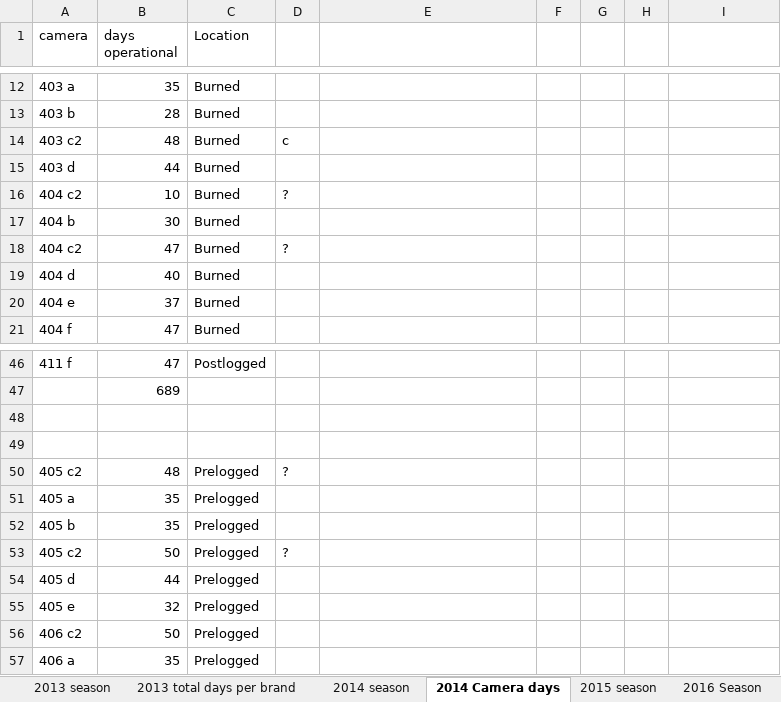
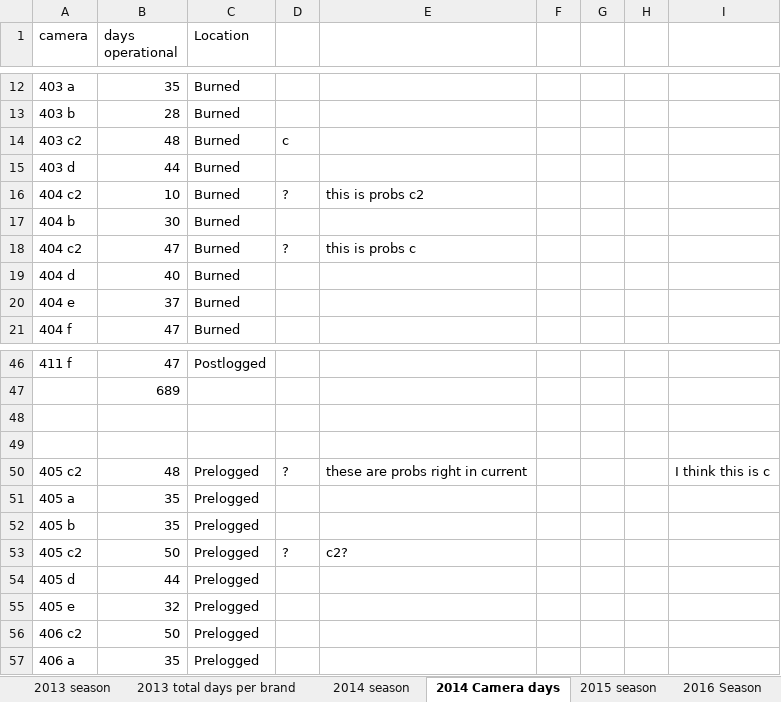
Before and after one commit to elise-227/Belize-MP-Bruno-Boos, an Excel workbook: Yalbac_Camera_Locations.xlsx, sheet 2014 Camera days, drawn as a sheet; only a part is shown, gaps mark what is left out; values as stored, in another font and other column widths than the file's, no borders; the diff names each change by its address in the sheet, - before the commit and + after, or states it on an @@ line.

```diff
--- a/Yalbac_Camera_Locations.xlsx (sheet 2014 Camera days)
+++ b/Yalbac_Camera_Locations.xlsx (sheet 2014 Camera days)
-E16: (empty)
+E16: this is probs c2
-E18: (empty)
+E18: this is probs c
-E50: (empty)
+E50: these are probs right in current
-I50: (empty)
+I50: I think this is c
-E53: (empty)
+E53: c2?
```
Also changed, not shown: 2014/OperationsDays2014_work.xlsx, 1 other file.
